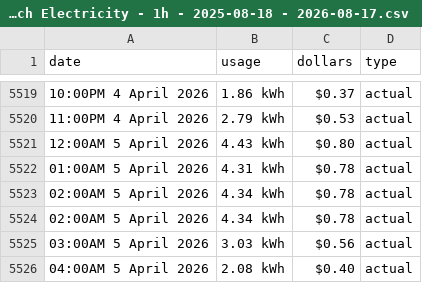
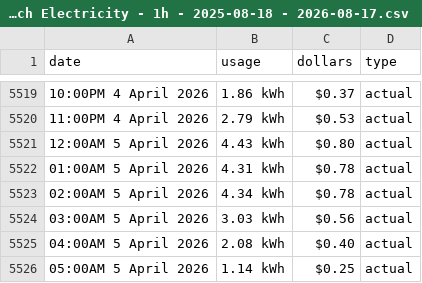
Before and after one commit to lunar-me/nz-solar-model, a CSV file: data/Christchurch Electricity - 1h - 2025-08-18 - 2026-08-17.csv, drawn as a sheet; only a part is shown, gaps mark what is left out; the shorter side is filled out with more unchanged rows; the diff names each change by its address in the sheet, - before the commit and + after, or states it on an @@ line.

```diff
--- a/data/Christchurch Electricity - 1h - 2025-08-18 - 2026-08-17.csv
+++ b/data/Christchurch Electricity - 1h - 2025-08-18 - 2026-08-17.csv
-row 5524: 02:00AM 5 April 2026 | 4.34 kWh | $0.78 | actual
```
Also changed, not shown: 12 other files.
